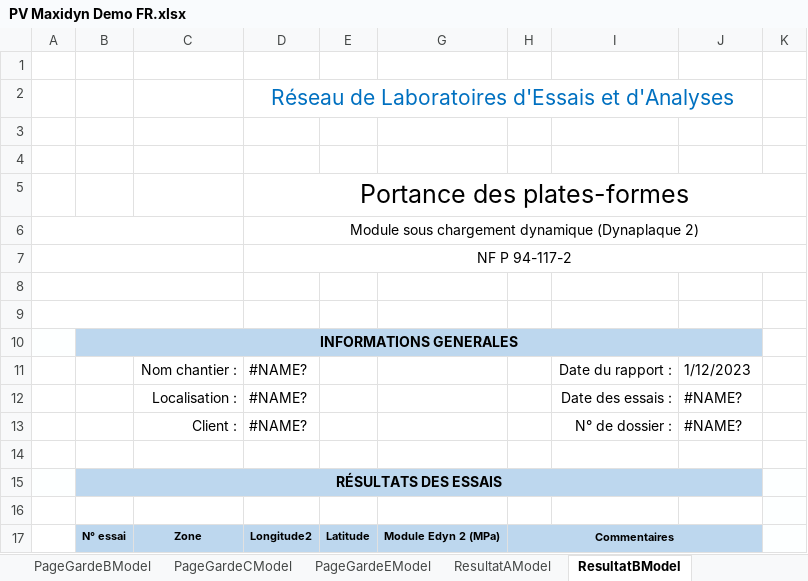
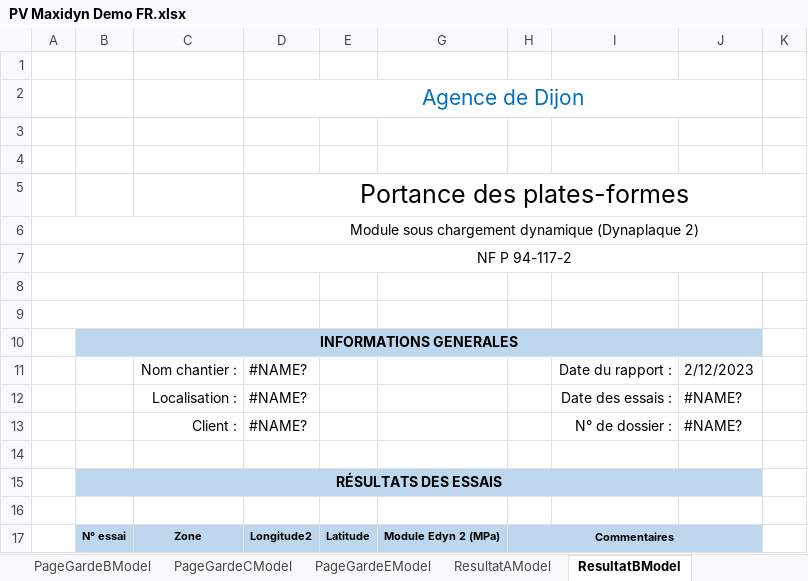
Before and after one commit to gawlk/mapview, an Excel workbook: src/assets/templates/maxidyn/PV Maxidyn Demo FR.xlsx, sheet ResultatBModel, drawn as a sheet; only a part is shown; values as stored, in another font and other column widths than the file's, no borders; charts and pictures and table styles not drawn; the diff names each change by its address in the sheet, - before the commit and + after, or states it on an @@ line.

```diff
--- a/src/assets/templates/maxidyn/PV Maxidyn Demo FR.xlsx (sheet ResultatBModel)
+++ b/src/assets/templates/maxidyn/PV Maxidyn Demo FR.xlsx (sheet ResultatBModel)
-D2: Réseau de Laboratoires d'Essais et d'Analyses
+D2: Agence de Dijon
-J11: 1/12/2023
+J11: 2/12/2023
```
Also changed, not shown: sheet ImplantationModel, sheet PageGardeAModel, sheet ResultatAModel, sheet ResultatCModel, sheet PageGardeBModel, sheet PageGardeEModel, 2 more sheets, 7 other files.
